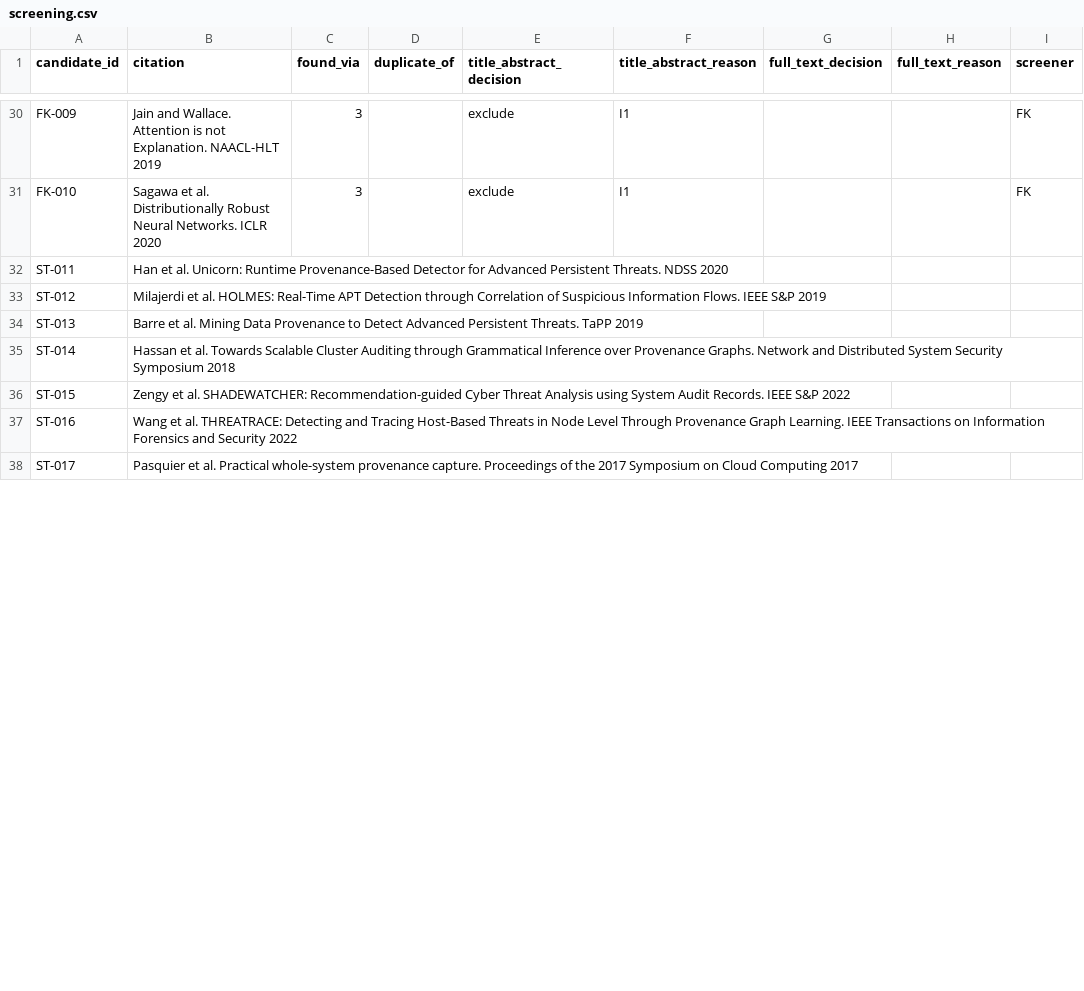
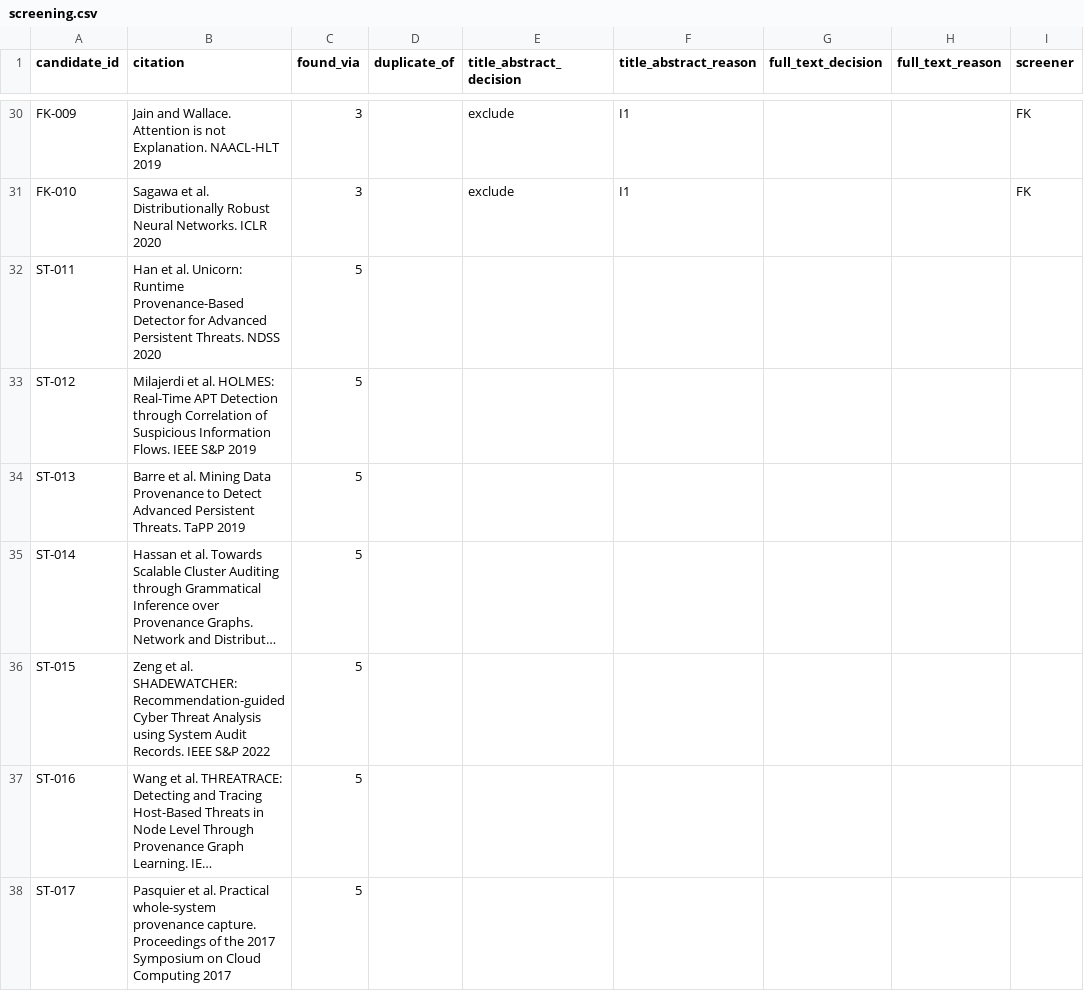
Before and after one commit to syedtaha22/pariah, a CSV file: taxonomy/data/screening.csv (was taxonomy/screening.csv), drawn as a sheet; only a part is shown, gaps mark what is left out; long unchanged cells end in …; the diff covers the shown part only; the diff names each change by its address in the sheet, - before the commit and + after, or states it on an @@ line.

Commit message:
move csvs to data/

```diff
--- a/taxonomy/screening.csv
+++ b/taxonomy/data/screening.csv
-C32:C38 (found_via): (empty)
+C32:C38 (found_via): 5
-B36 (citation): Zengy et al.…
+B36 (citation): Zeng et al.…
```
Also changed, not shown: 38 edited cells elsewhere in this file, taxonomy/data/counts.csv, 7 other files.
